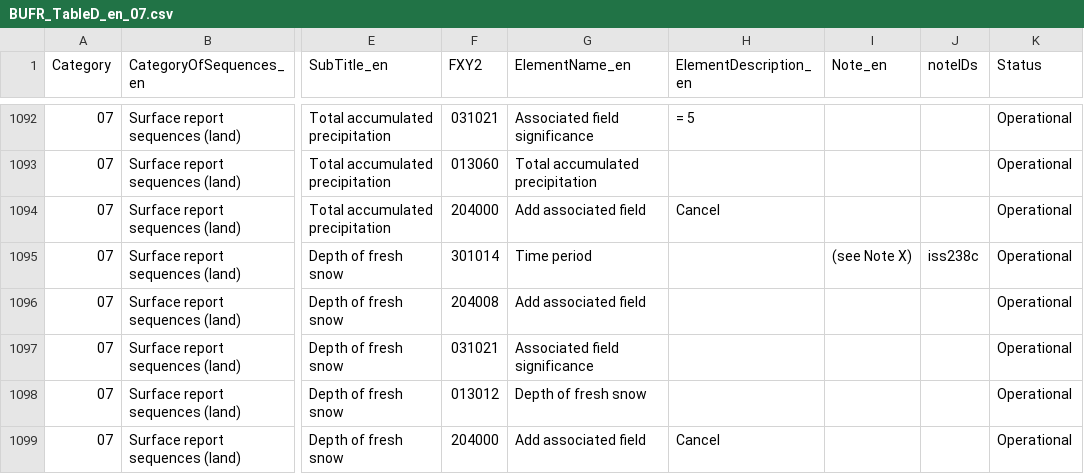
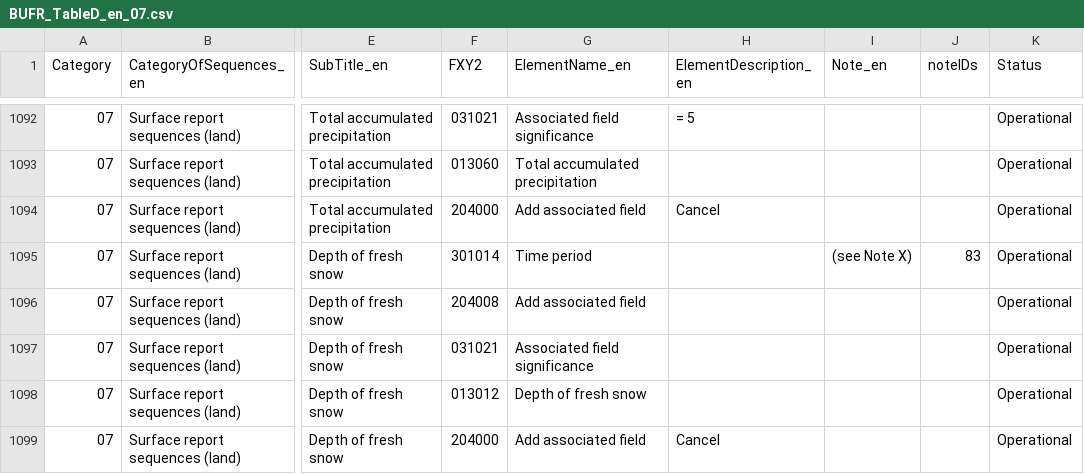
Before and after one commit to wmo-im/BUFR4, a CSV file: BUFR_TableD_en_07.csv, drawn as a sheet; only a part is shown, gaps mark what is left out; the diff covers the shown part only; the diff names each change by its address in the sheet, - before the commit and + after, or states it on an @@ line.

```diff
--- a/BUFR_TableD_en_07.csv
+++ b/BUFR_TableD_en_07.csv
-J1095 (noteIDs): iss238c
+J1095 (noteIDs): 83
```
Also changed, not shown: 5 edited cells elsewhere in this file, BUFRCREX_CodeFlag_en_08.csv, notes/BUFRCREX_CodeFlag_notes.csv, 1 other file.
